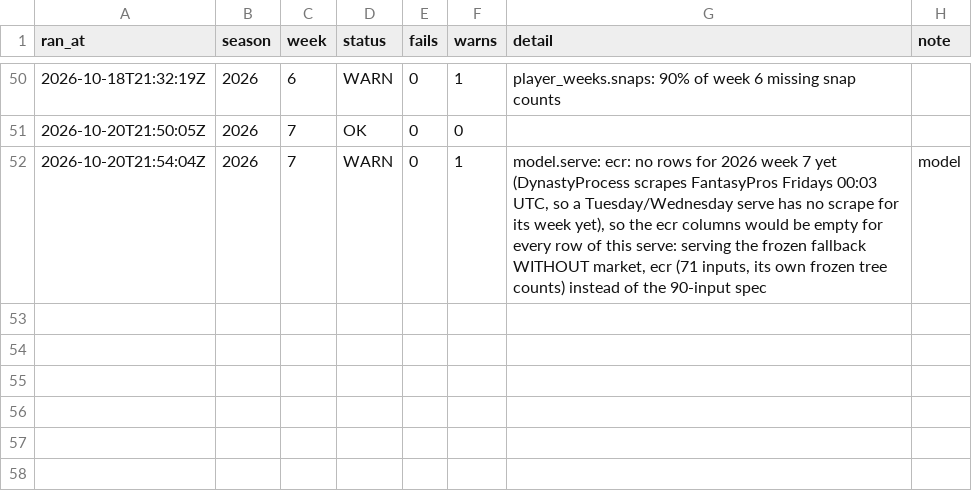
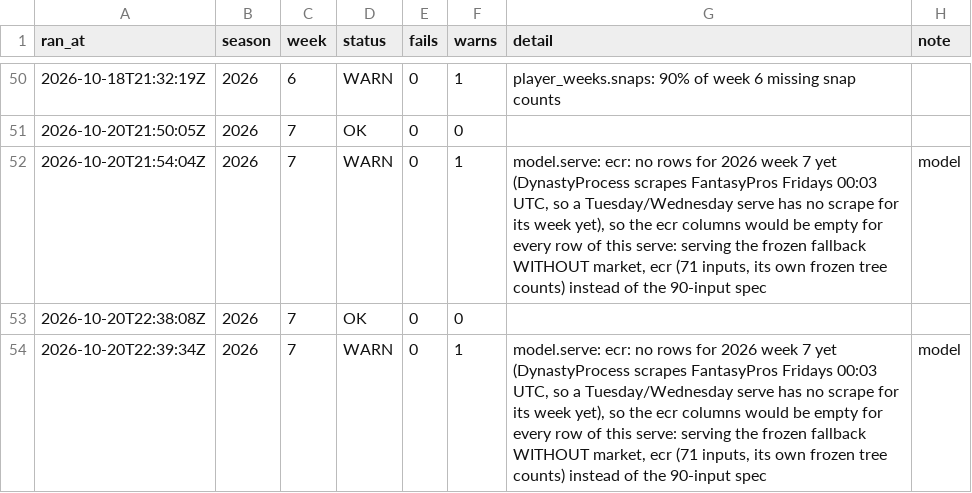
Before and after one commit to jjgreggjr/fantasy-tracker, a CSV file: logs/runs.csv, drawn as a sheet; only a part is shown, gaps mark what is left out.

Commit message:
pipeline: 2026-10-20 week 7 [skip ci]

```diff
--- a/logs/runs.csv
+++ b/logs/runs.csv
@@ -52 +52,3 @@ ran_at,season,week,status,fails,warns,detail,note
 2026-10-20T21:54:04Z,2026,7,WARN,0,1,"model.serve: ecr: no rows for 2026 week 7 yet (DynastyProcess scrapes FantasyPros Fridays 00:03 UTC, so a Tuesday/Wednesday serve has no scrape for its week yet), so the ecr columns would be empty for every row of this serve: serving the frozen fallback WITHOUT market, ecr (71 inputs, its own frozen tree counts) instead of the 90-input spec",model
+2026-10-20T22:38:08Z,2026,7,OK,0,0,,
+2026-10-20T22:39:34Z,2026,7,WARN,0,1,"model.serve: ecr: no rows for 2026 week 7 yet (DynastyProcess scrapes FantasyPros Fridays 00:03 UTC, so a Tuesday/Wednesday serve has no scrape for its week yet), so the ecr columns would be empty for every row of this serve: serving the frozen fallback WITHOUT market, ecr (71 inputs, its own frozen tree counts) instead of the 90-input spec",model
```
Also changed, not shown: leagues/gooma-s-family-league/roster.csv, leagues/james-gregg-espn/all_rosters.csv, 30 other files.
